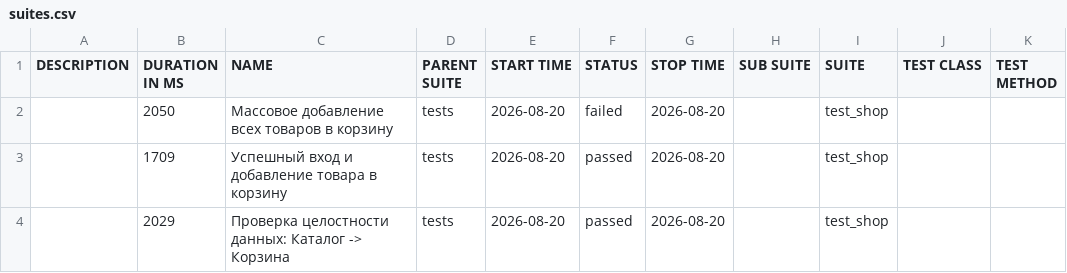
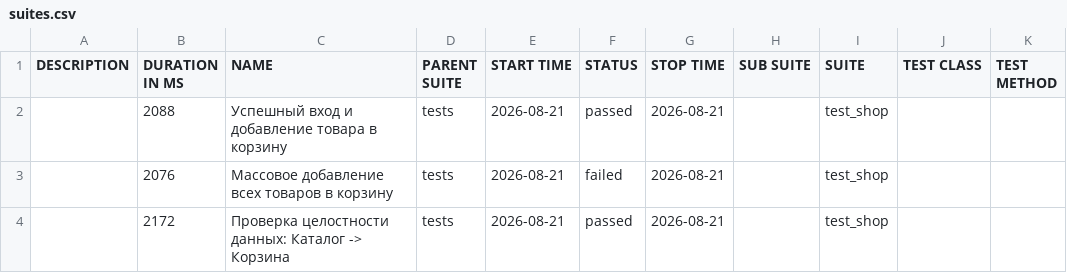
Before and after one commit to zasadwla01/automation, a CSV file: data/suites.csv, drawn as a sheet.

```diff
--- a/data/suites.csv
+++ b/data/suites.csv
@@ -1,4 +1,4 @@
 "DESCRIPTION","DURATION IN MS","NAME","PARENT SUITE","START TIME","STATUS","STOP TIME","SUB SUITE","SUITE","TEST CLASS","TEST METHOD"
-"","2050","Массовое добавление всех товаров в корзину","tests","2026-08-20","failed","2026-08-20","","test_shop","",""
-"","1709","Успешный вход и добавление товара в корзину","tests","2026-08-20","passed","2026-08-20","","test_shop","",""
-"","2029","Проверка целостности данных: Каталог -> Корзина","tests","2026-08-20","passed","2026-08-20","","test_shop","",""
+"","2088","Успешный вход и добавление товара в корзину","tests","2026-08-21","passed","2026-08-21","","test_shop","",""
+"","2076","Массовое добавление всех товаров в корзину","tests","2026-08-21","failed","2026-08-21","","test_shop","",""
+"","2172","Проверка целостности данных: Каталог -> Корзина","tests","2026-08-21","passed","2026-08-21","","test_shop","",""
```
Also changed, not shown: 28 other files.
